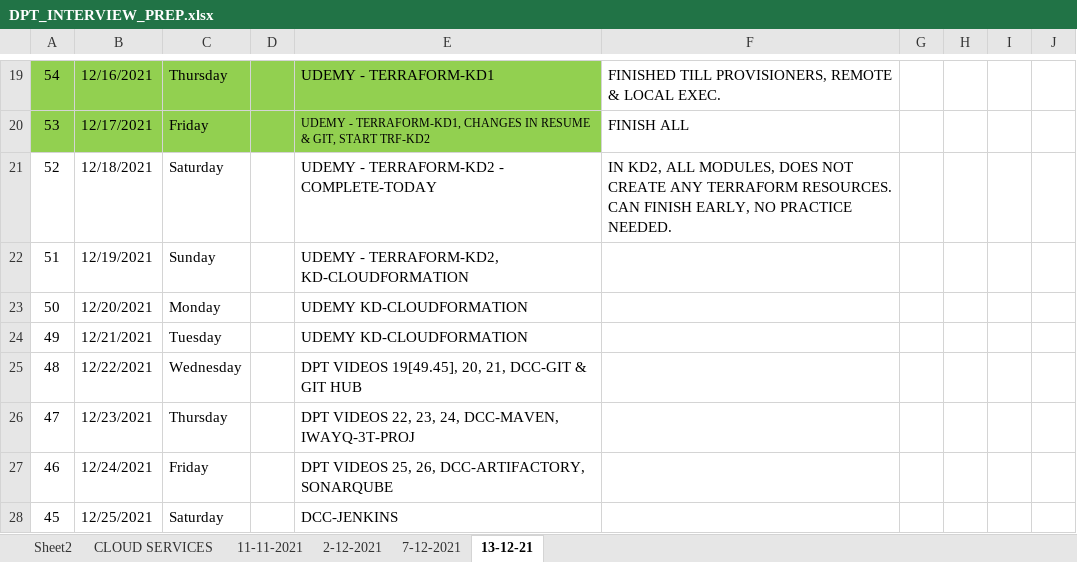
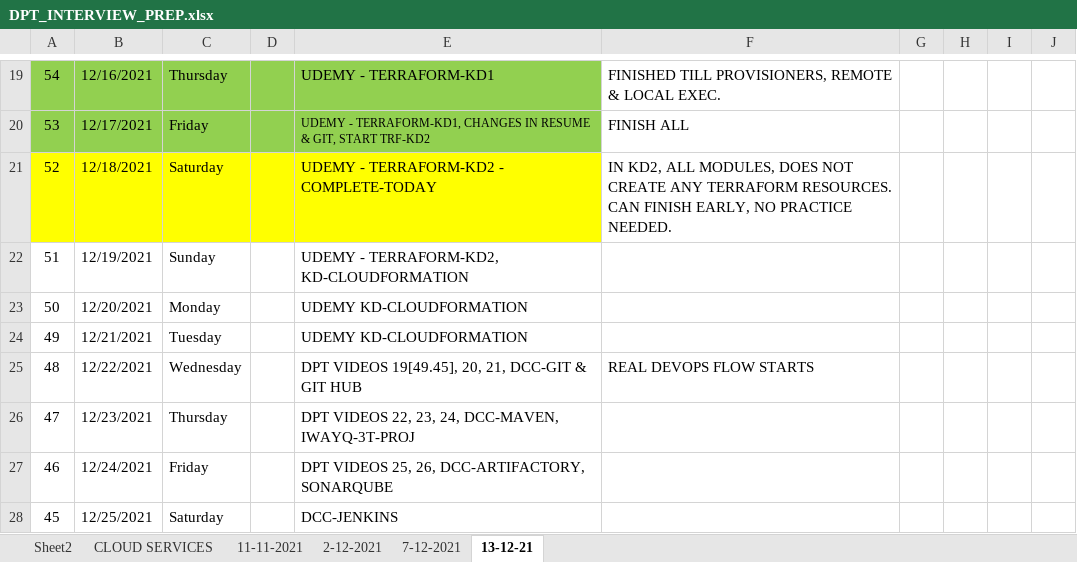
Before and after one commit to avardhineni/DevOps-Projects, an Excel workbook: DPT_INTERVIEW_PREP.xlsx, sheet 13-12-21, drawn as a sheet; only a part is shown, gaps mark what is left out; values as stored, in another font and other column widths than the file's, no borders; the diff names each change by its address in the sheet, - before the commit and + after, or states it on an @@ line.

```diff
--- a/DPT_INTERVIEW_PREP.xlsx (sheet 13-12-21)
+++ b/DPT_INTERVIEW_PREP.xlsx (sheet 13-12-21)
-A21:E21 fill: none
+A21:E21 fill: #FFFF00
-F25: (empty)
+F25: REAL DEVOPS FLOW STARTS
```
Also changed, not shown: 34 other files.
